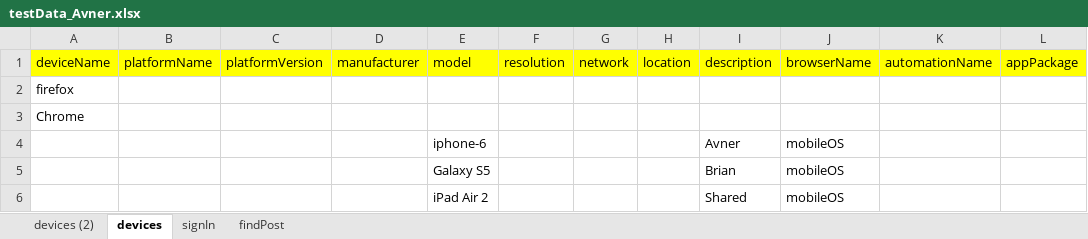
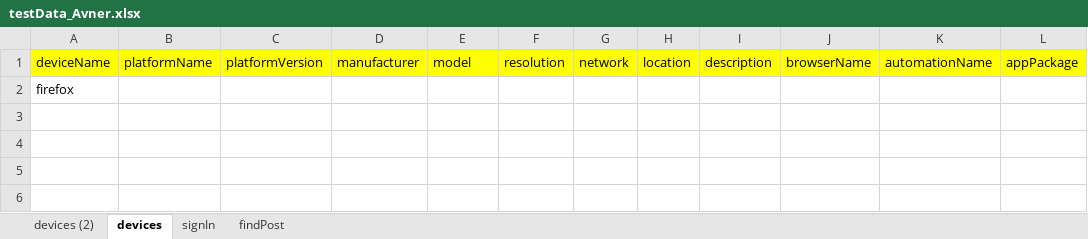
Before and after one commit to PerfectoMobileSA/my-tests, an Excel workbook: my-tests/src/main/resources/dataSheets/testData_Avner.xlsx, sheet devices, drawn as a sheet; values as stored, in another font and other column widths than the file's, no borders; the diff names each change by its address in the sheet, - before the commit and + after, or states it on an @@ line.

```diff
--- a/my-tests/src/main/resources/dataSheets/testData_Avner.xlsx (sheet devices)
+++ b/my-tests/src/main/resources/dataSheets/testData_Avner.xlsx (sheet devices)
-row 3: Chrome
-row 4:  |  |  |  | iphone-6 |  |  |  | Avner | mobileOS
-row 5:  |  |  |  | Galaxy S5 |  |  |  | Brian | mobileOS
-row 6:  |  |  |  | iPad Air 2 |  |  |  | Shared | mobileOS
```
Also changed, not shown: sheet signIn, my-tests/src/main/resources/dataSheets/testResults.xlsx, 36 other files.
